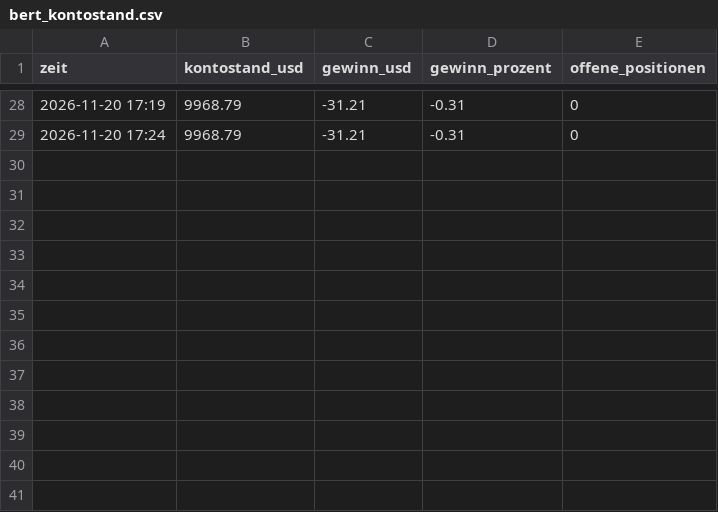
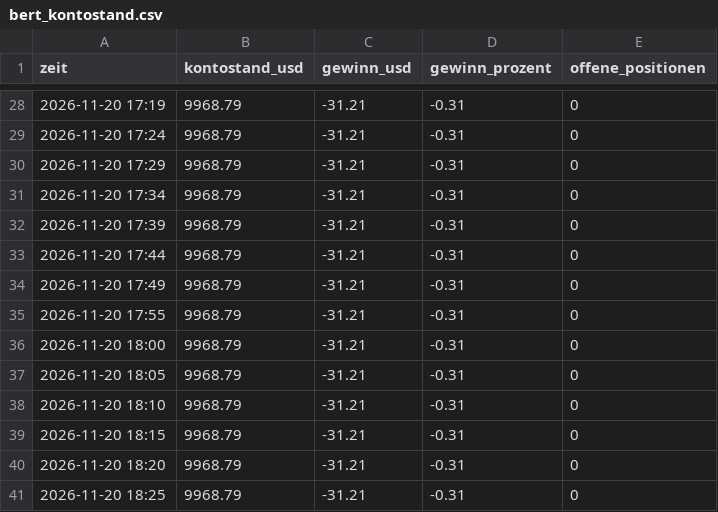
Before and after one commit to ki-gegen-das-system/ki-gegen-das-system, a CSV file: data/bert_kontostand.csv, drawn as a sheet; only a part is shown, gaps mark what is left out; the diff names each change by its address in the sheet, - before the commit and + after, or states it on an @@ line.

Commit message:
Bert: Update 2026-11-20 17:25 UTC

```diff
--- a/data/bert_kontostand.csv
+++ b/data/bert_kontostand.csv
+row 30: 2026-11-20 17:29 | 9968.79 | -31.21 | -0.31 | 0
+row 31: 2026-11-20 17:34 | 9968.79 | -31.21 | -0.31 | 0
+row 32: 2026-11-20 17:39 | 9968.79 | -31.21 | -0.31 | 0
+row 33: 2026-11-20 17:44 | 9968.79 | -31.21 | -0.31 | 0
+row 34: 2026-11-20 17:49 | 9968.79 | -31.21 | -0.31 | 0
+row 35: 2026-11-20 17:55 | 9968.79 | -31.21 | -0.31 | 0
+row 36: 2026-11-20 18:00 | 9968.79 | -31.21 | -0.31 | 0
+row 37: 2026-11-20 18:05 | 9968.79 | -31.21 | -0.31 | 0
+row 38: 2026-11-20 18:10 | 9968.79 | -31.21 | -0.31 | 0
+row 39: 2026-11-20 18:15 | 9968.79 | -31.21 | -0.31 | 0
+row 40: 2026-11-20 18:20 | 9968.79 | -31.21 | -0.31 | 0
+row 41: 2026-11-20 18:25 | 9968.79 | -31.21 | -0.31 | 0
```
